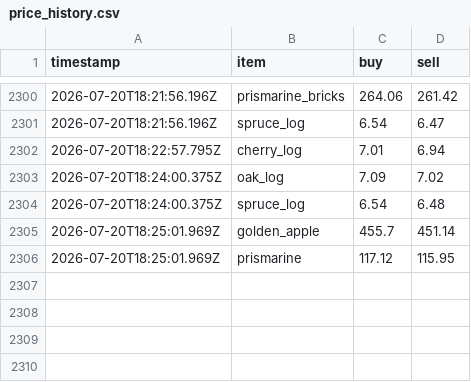
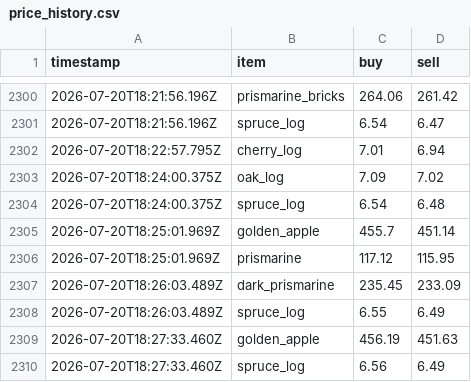
Before and after one commit to RyanYu0118/MCWWS, a CSV file: plugins/Skript/scripts/web/data/price_history.csv, drawn as a sheet; only a part is shown, gaps mark what is left out; the diff names each change by its address in the sheet, - before the commit and + after, or states it on an @@ line.

```diff
--- a/plugins/Skript/scripts/web/data/price_history.csv
+++ b/plugins/Skript/scripts/web/data/price_history.csv
+row 2307: 2026-07-20T18:26:03.489Z | dark_prismarine | 235.45 | 233.09
+row 2308: 2026-07-20T18:26:03.489Z | spruce_log | 6.55 | 6.49
+row 2309: 2026-07-20T18:27:33.460Z | golden_apple | 456.19 | 451.63
+row 2310: 2026-07-20T18:27:33.460Z | spruce_log | 6.56 | 6.49
```
Also changed, not shown: 3 other files.
